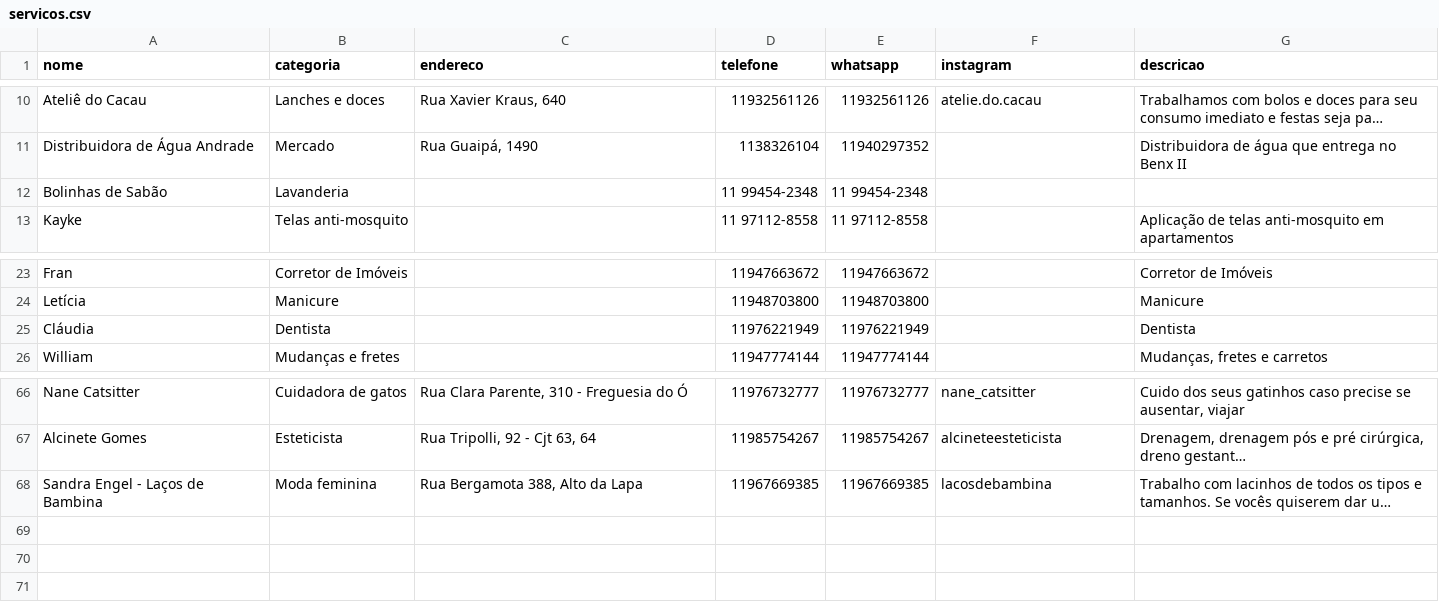
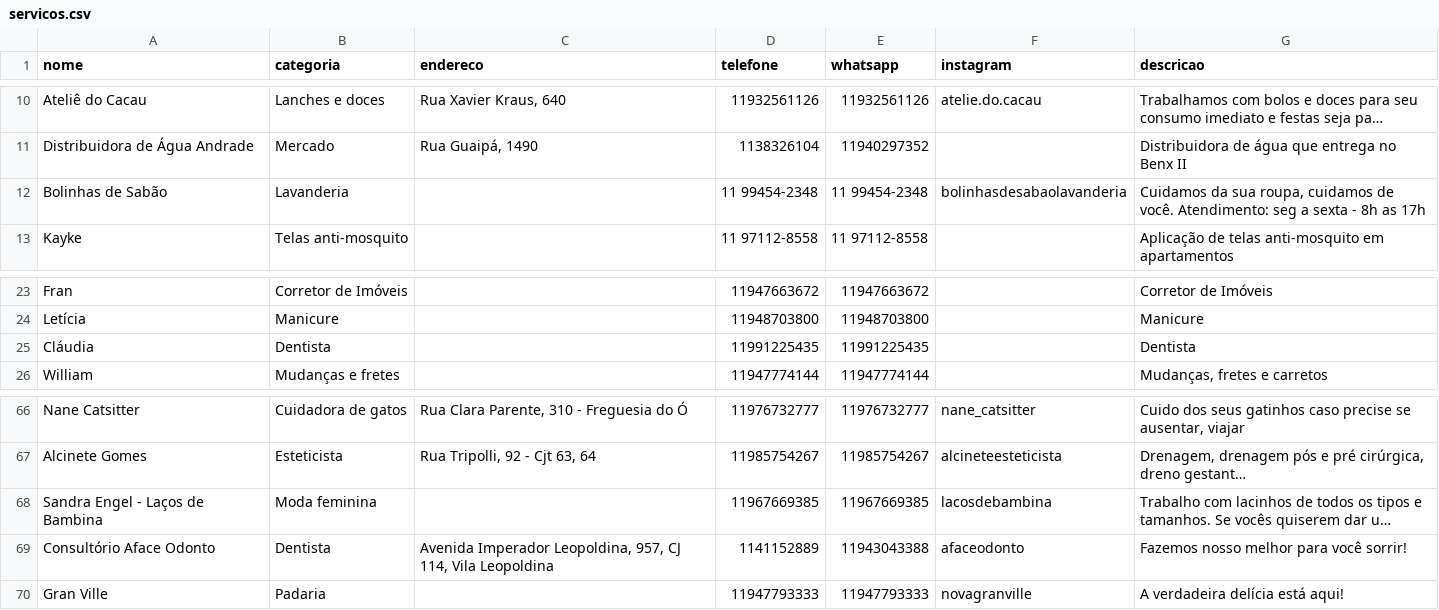
Before and after one commit to soilmo/Indica, a CSV file: servicos.csv, drawn as a sheet; only a part is shown, gaps mark what is left out; long unchanged cells end in …; the diff names each change by its address in the sheet, - before the commit and + after, or states it on an @@ line.

```diff
--- a/servicos.csv
+++ b/servicos.csv
-F12 (instagram): (empty)
+F12 (instagram): bolinhasdesabaolavanderia
-G12 (descricao): (empty)
+G12 (descricao): Cuidamos da sua roupa, cuidamos de você. Atendimento: seg a sexta - 8h as 17h
-D25 (telefone): 11976221949
+D25 (telefone): 11991225435
-E25 (whatsapp): 11976221949
+E25 (whatsapp): 11991225435
-C68 (endereco): Rua Bergamota 388, Alto da Lapa
+C68 (endereco): (empty)
+row 69: Consultório Aface Odonto | Dentista | Avenida Imperador Leopoldina, 957, CJ 114, Vila Leopoldina | 1141152889 | 11943043388 | afaceodonto | Fazemos nosso melhor para você sorrir!
+row 70: Gran Ville | Padaria |  | 11947793333 | 11947793333 | novagranville | A verdadeira delícia está aqui!
```
Also changed, not shown: 1 other file.
